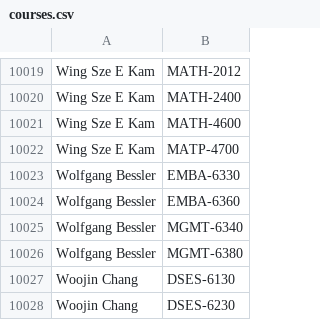
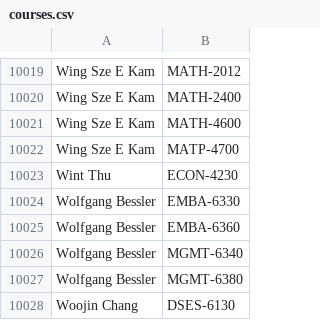
Before and after one commit to quatalog/data, a CSV file: courses.csv, drawn as a sheet; only a part is shown, gaps mark what is left out; the shorter side is filled out with more unchanged rows.

Commit message:
Fri Sep 20 16:34:24 UTC 2024

```diff
--- a/courses.csv
+++ b/courses.csv
@@ -10022,2 +10022,3 @@
 "Wing Sze E Kam","MATP-4700"
+"Wint Thu","ECON-4230"
 "Wolfgang Bessler","EMBA-6330"
```
